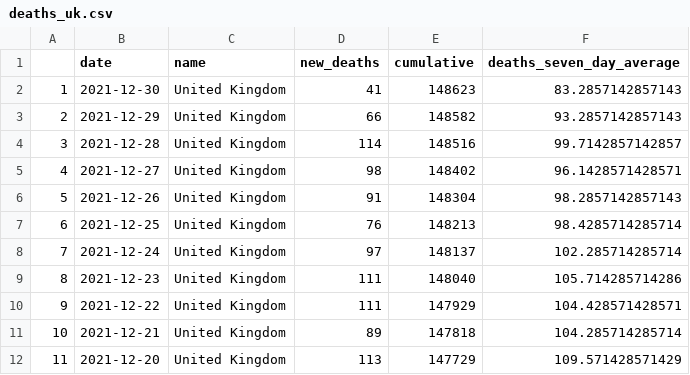
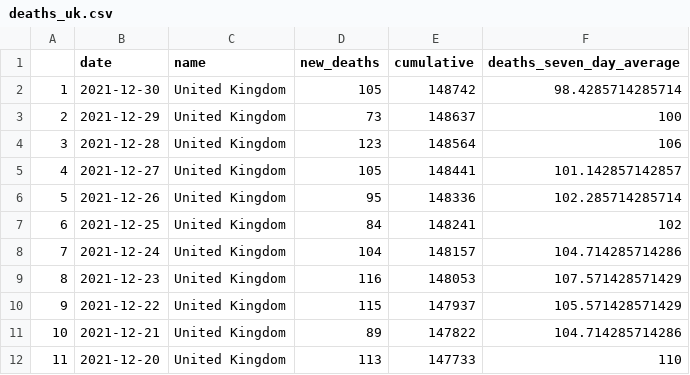
Before and after one commit to GWilloughby99/covid-automation, a CSV file: raw-data/deaths_uk.csv, drawn as a sheet; only a part is shown; the diff covers the shown part only.

```diff
--- a/raw-data/deaths_uk.csv
+++ b/raw-data/deaths_uk.csv
@@ -1,12 +1,12 @@
 "","date","name","new_deaths","cumulative","deaths_seven_day_average"
-"1","2021-12-30","United Kingdom",41,148623,83.2857142857143
-"2","2021-12-29","United Kingdom",66,148582,93.2857142857143
-"3","2021-12-28","United Kingdom",114,148516,99.7142857142857
-"4","2021-12-27","United Kingdom",98,148402,96.1428571428571
-"5","2021-12-26","United Kingdom",91,148304,98.2857142857143
-"6","2021-12-25","United Kingdom",76,148213,98.4285714285714
-"7","2021-12-24","United Kingdom",97,148137,102.285714285714
-"8","2021-12-23","United Kingdom",111,148040,105.714285714286
-"9","2021-12-22","United Kingdom",111,147929,104.428571428571
-"10","2021-12-21","United Kingdom",89,147818,104.285714285714
-"11","2021-12-20","United Kingdom",113,147729,109.571428571429
+"1","2021-12-30","United Kingdom",105,148742,98.4285714285714
+"2","2021-12-29","United Kingdom",73,148637,100
+"3","2021-12-28","United Kingdom",123,148564,106
+"4","2021-12-27","United Kingdom",105,148441,101.142857142857
+"5","2021-12-26","United Kingdom",95,148336,102.285714285714
+"6","2021-12-25","United Kingdom",84,148241,102
+"7","2021-12-24","United Kingdom",104,148157,104.714285714286
+"8","2021-12-23","United Kingdom",116,148053,107.571428571429
+"9","2021-12-22","United Kingdom",115,147937,105.571428571429
+"10","2021-12-21","United Kingdom",89,147822,104.714285714286
+"11","2021-12-20","United Kingdom",113,147733,110
```
Also changed, not shown: 49 edited cells elsewhere in this file, raw-data/cases-uk.csv, raw-data/cases_by_age.csv, 12 other files.
